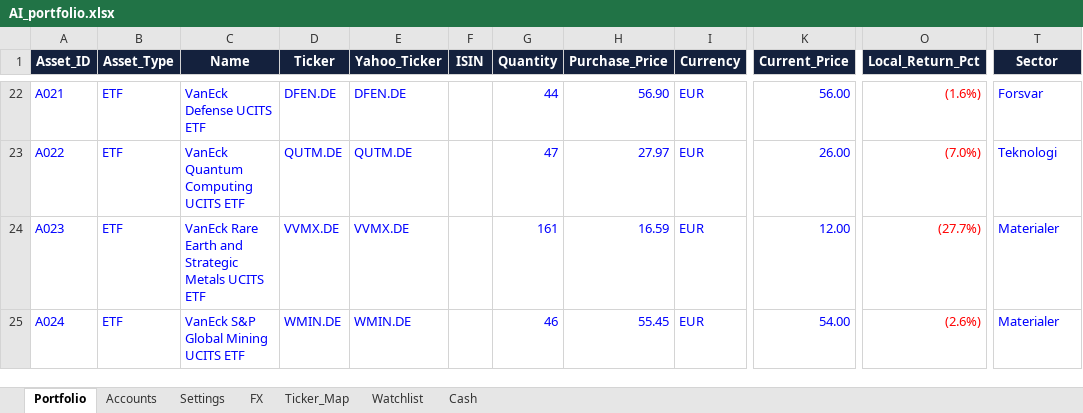
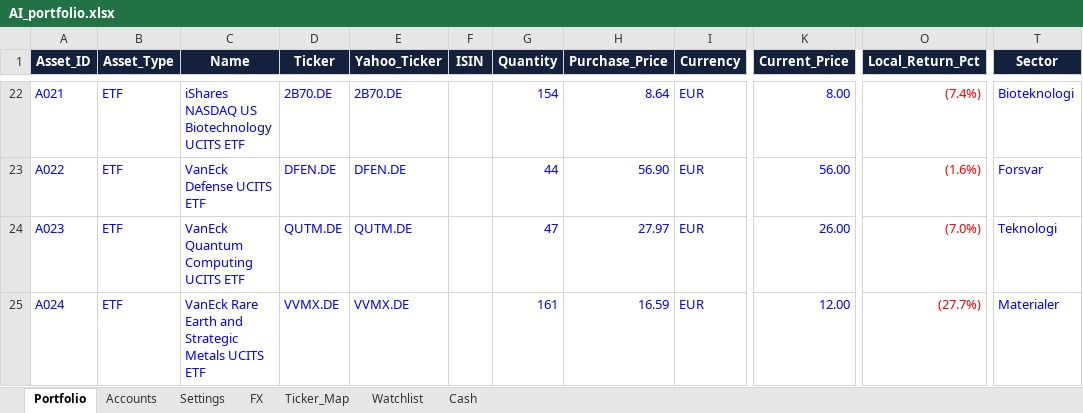
Before and after one commit to tonnirasmussen70/Investment-OS, an Excel workbook: data/AI_portfolio.xlsx, sheet Portfolio, drawn as a sheet; only a part is shown, gaps mark what is left out; values as stored, in another font and other column widths than the file's, no borders; conditional formats and table styles not drawn; the diff covers the shown part only; the diff names each change by its address in the sheet, - before the commit and + after, or states it on an @@ line.

```diff
--- a/data/AI_portfolio.xlsx (sheet Portfolio)
+++ b/data/AI_portfolio.xlsx (sheet Portfolio)
-C22 (Name): VanEck Defense UCITS ETF
+C22 (Name): iShares NASDAQ US Biotechnology UCITS ETF
-D22 (Ticker): DFEN.DE
+D22 (Ticker): 2B70.DE
-E22 (Yahoo_Ticker): DFEN.DE
+E22 (Yahoo_Ticker): 2B70.DE
-G22 (Quantity): 44
+G22 (Quantity): 154
-H22 (Purchase_Price): 56.90
+H22 (Purchase_Price): 8.64
-K22 (Current_Price): 56.00
+K22 (Current_Price): 8.00
-O22 (Local_Return_Pct): (1.6%)
+O22 (Local_Return_Pct): (7.4%)
-T22 (Sector): Forsvar
+T22 (Sector): Bioteknologi
-C23 (Name): VanEck Quantum Computing UCITS ETF
+C23 (Name): VanEck Defense UCITS ETF
-D23 (Ticker): QUTM.DE
+D23 (Ticker): DFEN.DE
-E23 (Yahoo_Ticker): QUTM.DE
+E23 (Yahoo_Ticker): DFEN.DE
-G23 (Quantity): 47
+G23 (Quantity): 44
-H23 (Purchase_Price): 27.97
+H23 (Purchase_Price): 56.90
-K23 (Current_Price): 26.00
+K23 (Current_Price): 56.00
-O23 (Local_Return_Pct): (7.0%)
+O23 (Local_Return_Pct): (1.6%)
-T23 (Sector): Teknologi
+T23 (Sector): Forsvar
-C24 (Name): VanEck Rare Earth and Strategic Metals UCITS ETF
+C24 (Name): VanEck Quantum Computing UCITS ETF
-D24 (Ticker): VVMX.DE
+D24 (Ticker): QUTM.DE
-E24 (Yahoo_Ticker): VVMX.DE
+E24 (Yahoo_Ticker): QUTM.DE
-G24 (Quantity): 161
+G24 (Quantity): 47
-H24 (Purchase_Price): 16.59
+H24 (Purchase_Price): 27.97
-K24 (Current_Price): 12.00
+K24 (Current_Price): 26.00
-O24 (Local_Return_Pct): (27.7%)
+O24 (Local_Return_Pct): (7.0%)
-T24 (Sector): Materialer
+T24 (Sector): Teknologi
-C25 (Name): VanEck S&P Global Mining UCITS ETF
+C25 (Name): VanEck Rare Earth and Strategic Metals UCITS ETF
-D25 (Ticker): WMIN.DE
+D25 (Ticker): VVMX.DE
-E25 (Yahoo_Ticker): WMIN.DE
+E25 (Yahoo_Ticker): VVMX.DE
-G25 (Quantity): 46
+G25 (Quantity): 161
-H25 (Purchase_Price): 55.45
+H25 (Purchase_Price): 16.59
-K25 (Current_Price): 54.00
+K25 (Current_Price): 12.00
-O25 (Local_Return_Pct): (2.6%)
+O25 (Local_Return_Pct): (27.7%)
```
Also changed, not shown: 2 added rows, 1 removed row, 84 edited cells and cell formats elsewhere in this sheet, sheet Ticker_Map, sheet Settings, formulas that keep their value.
